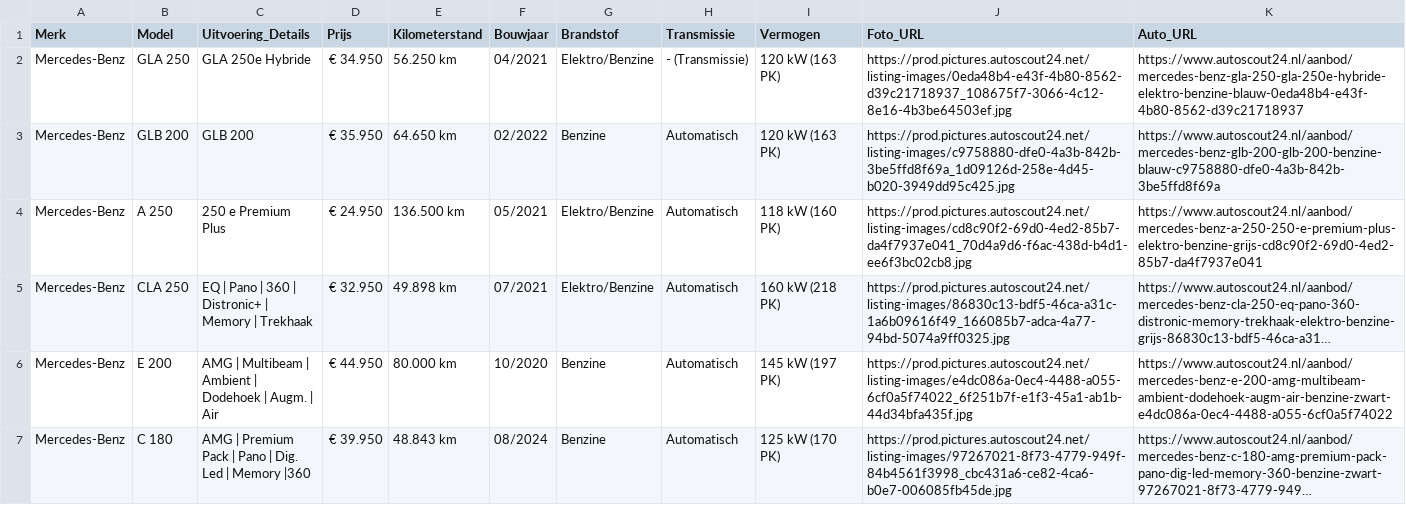
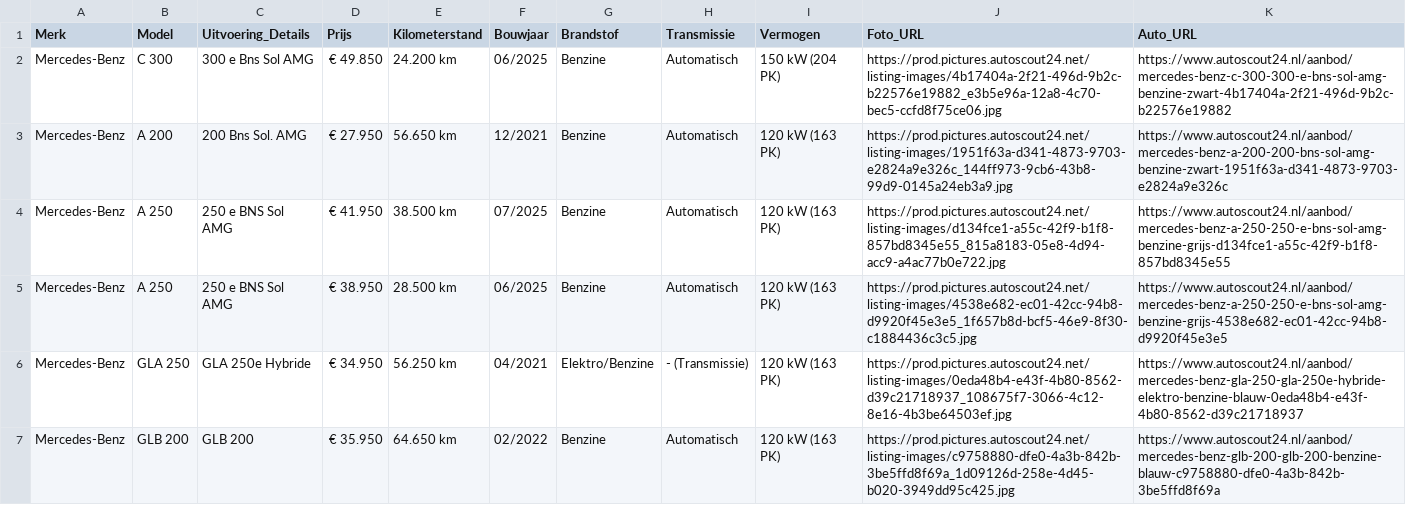
Before and after one commit to Autobedrijf/test2, a CSV file: auto_gegevens.csv, drawn as a sheet; only a part is shown; the shorter side is filled out with more unchanged rows; long unchanged cells end in ….

Commit message:
Automatische update van auto_gegevens.csv via script

```diff
--- a/auto_gegevens.csv
+++ b/auto_gegevens.csv
@@ -1,2 +1,6 @@
 Merk;Model;Uitvoering_Details;Prijs;Kilometerstand;Bouwjaar;Brandstof;Transmissie;Vermogen;Foto_URL;Auto_URL
+Mercedes-Benz;C 300;300 e Bns Sol AMG;€ 49.850;24.200 km;06/2025;Benzine;Automatisch;150 kW (204 PK);https://prod.pictures.autoscout24.net/listing-images/4b17404a-2f21-496d-9b2c-b22576e19882_e3b5e96a-12a8-4c70-bec5-ccfd8f75ce06.jpg;https://www.autoscout24.nl/aanbod/mercedes-benz-c-300-300-e-bns-sol-amg-benzine-zwart-4b17404a-2f21-496d-9b2c-b22576e19882
+Mercedes-Benz;A 200;200 Bns Sol. AMG;€ 27.950;56.650 km;12/2021;Benzine;Automatisch;120 kW (163 PK);https://prod.pictures.autoscout24.net/listing-images/1951f63a-d341-4873-9703-e2824a9e326c_144ff973-9cb6-43b8-99d9-0145a24eb3a9.jpg;https://www.autoscout24.nl/aanbod/mercedes-benz-a-200-200-bns-sol-amg-benzine-zwart-1951f63a-d341-4873-9703-e2824a9e326c
+Mercedes-Benz;A 250;250 e BNS Sol AMG;€ 41.950;38.500 km;07/2025;Benzine;Automatisch;120 kW (163 PK);https://prod.pictures.autoscout24.net/listing-images/d134fce1-a55c-42f9-b1f8-857bd8345e55_815a8183-05e8-4d94-acc9-a4ac77b0e722.jpg;https://www.autoscout24.nl/aanbod/mercedes-benz-a-250-250-e-bns-sol-amg-benzine-grijs-d134fce1-a55c-42f9-b1f8-857bd8345e55
+Mercedes-Benz;A 250;250 e BNS Sol AMG;€ 38.950;28.500 km;06/2025;Benzine;Automatisch;120 kW (163 PK);https://prod.pictures.autoscout24.net/listing-images/4538e682-ec01-42cc-94b8-d9920f45e3e5_1f657b8d-bcf5-46e9-8f30-c1884436c3c5.jpg;https://www.autoscout24.nl/aanbod/mercedes-benz-a-250-250-e-bns-sol-amg-benzine-grijs-4538e682-ec01-42cc-94b8-d9920f45e3e5
 Mercedes-Benz;GLA 250;GLA 250e Hybride;€ 34.950;56.250 km;04/2021;Elektro/Benzine;- (Transmissie);120 kW (163 PK);https://prod.pictures.autoscout24.net/listing-images/0eda48b4-e43f-4b80-8562-d39c21718937_108675f7-3066-4c12-8e16-4b3be64503ef.jpg;https://www.autoscout24.nl/aanbod/mercedes-benz-gla-250-gla-250e-hybride-elektro-benzine-blauw-0eda48b4-e43f-4b80-8562-d39c21718937
```
